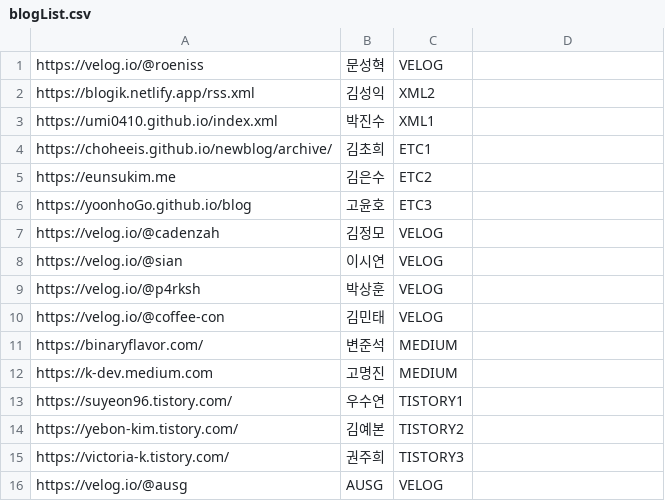
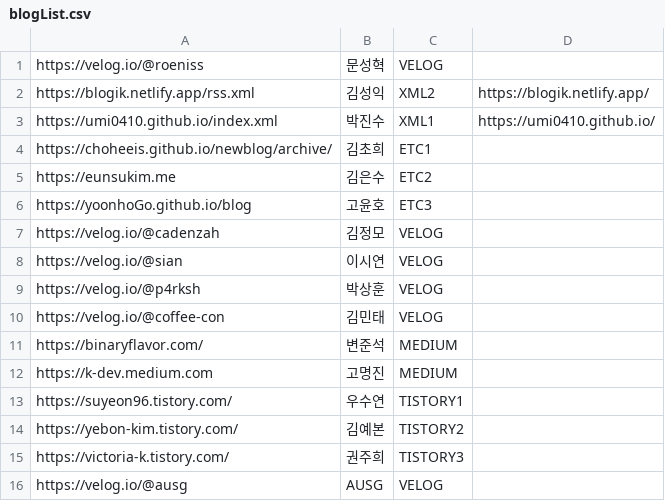
Before and after one commit to AUSG/Relay-Homepage, a CSV file: lib/blogSpider/blogList.csv, drawn as a sheet.

Commit message:
fix: add homepage url for xml-parsing blogs

```diff
--- a/lib/blogSpider/blogList.csv
+++ b/lib/blogSpider/blogList.csv
@@ -1,4 +1,4 @@
 https://velog.io/@roeniss,문성혁,VELOG
-https://blogik.netlify.app/rss.xml,김성익,XML2
-https://umi0410.github.io/index.xml,박진수,XML1
+https://blogik.netlify.app/rss.xml,김성익,XML2,https://blogik.netlify.app/
+https://umi0410.github.io/index.xml,박진수,XML1,https://umi0410.github.io/
 https://choheeis.github.io/newblog/archive/,김초희,ETC1
```
Also changed, not shown: 3 other files.
